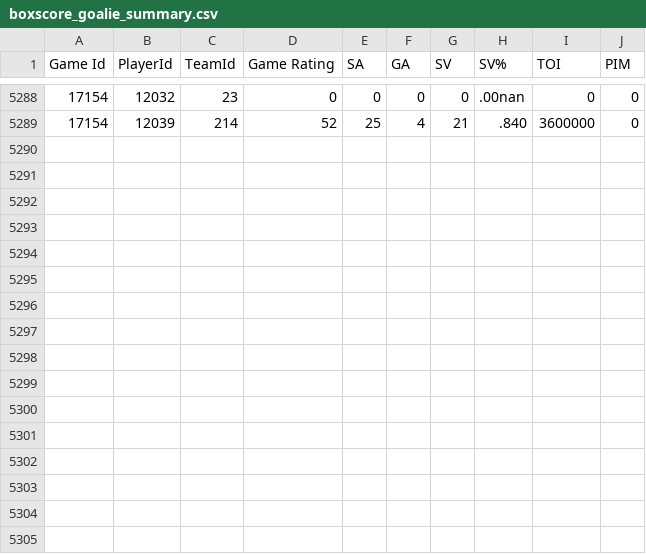
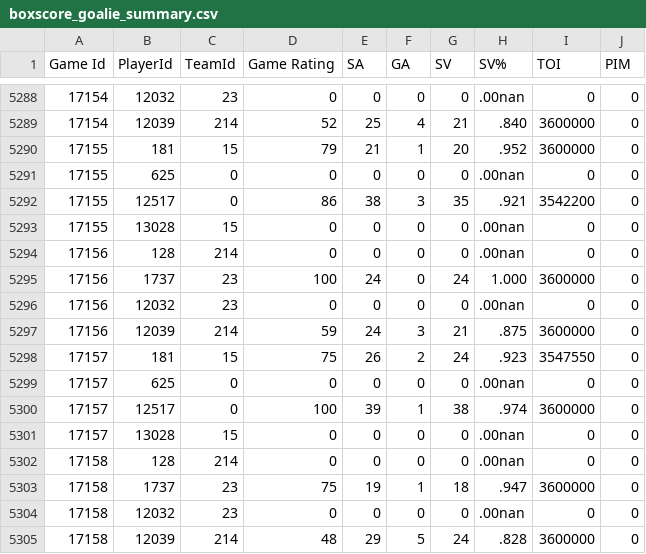
Before and after one commit to BoiledEgg1974/boys-of-winter-hockey-website, a CSV file: data/imports/raw/bowl_cap/boxscore_goalie_summary.csv, drawn as a sheet; only a part is shown, gaps mark what is left out.

```diff
--- a/data/imports/raw/bowl_cap/boxscore_goalie_summary.csv
+++ b/data/imports/raw/bowl_cap/boxscore_goalie_summary.csv
@@ -5289 +5289,17 @@ Game Id;PlayerId;TeamId;Game Rating;SA;GA;SV;SV%;TOI;PIM
 17154;12039;214;52;25;4;21;.840;3600000;0
+17155;181;15;79;21;1;20;.952;3600000;0
+17155;625;0;0;0;0;0;.00nan;0;0
+17155;12517;0;86;38;3;35;.921;3542200;0
+17155;13028;15;0;0;0;0;.00nan;0;0
+17156;128;214;0;0;0;0;.00nan;0;0
+17156;1737;23;100;24;0;24;1.000;3600000;0
+17156;12032;23;0;0;0;0;.00nan;0;0
+17156;12039;214;59;24;3;21;.875;3600000;0
+17157;181;15;75;26;2;24;.923;3547550;0
+17157;625;0;0;0;0;0;.00nan;0;0
+17157;12517;0;100;39;1;38;.974;3600000;0
+17157;13028;15;0;0;0;0;.00nan;0;0
+17158;128;214;0;0;0;0;.00nan;0;0
+17158;1737;23;75;19;1;18;.947;3600000;0
+17158;12032;23;0;0;0;0;.00nan;0;0
+17158;12039;214;48;29;5;24;.828;3600000;0
```
Also changed, not shown: data/imports/raw/bowl_cap/boxscore_period_penalties_summary.csv, data/imports/raw/bowl_cap/boxscore_period_scoring_summary.csv, 32 other files.
